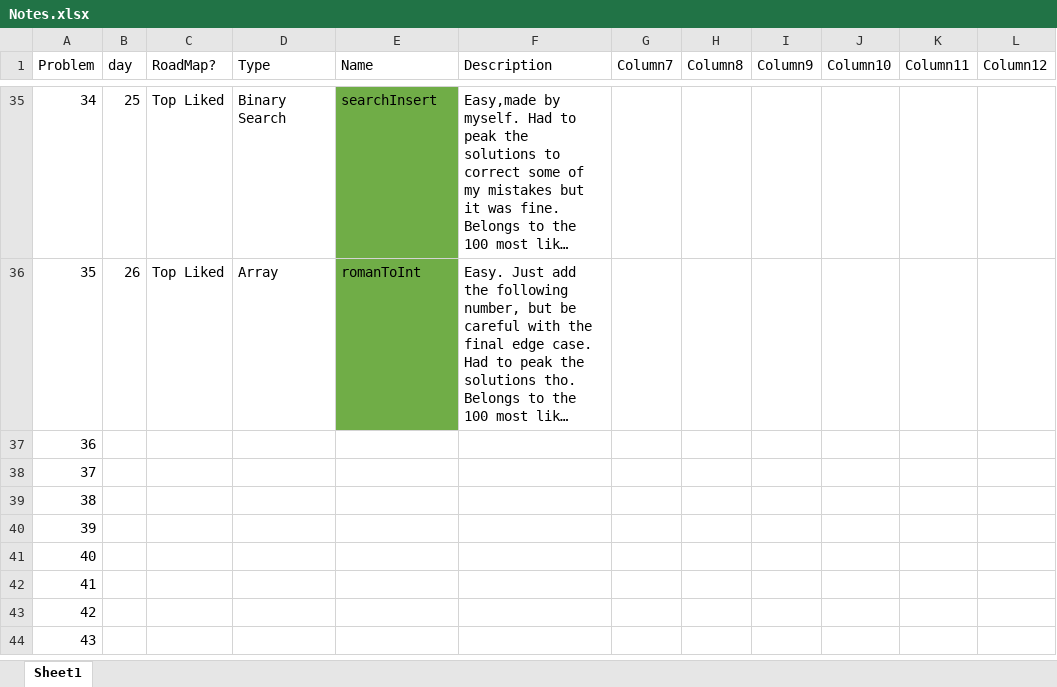
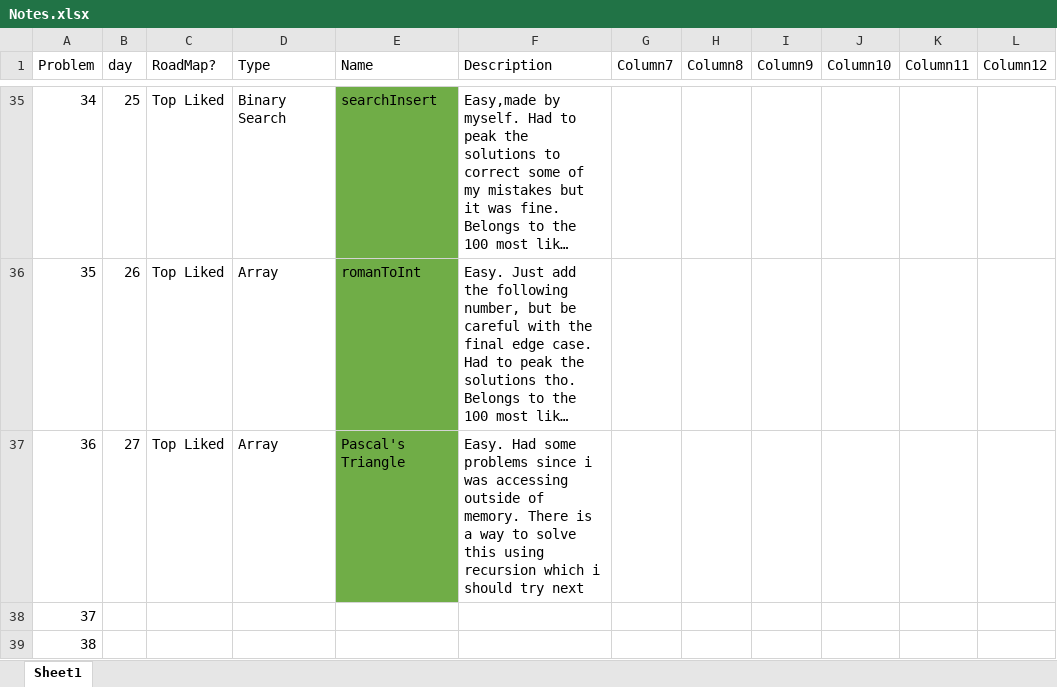
Before and after one commit to Amaralesco/LeetCode-Progress, an Excel workbook: Notes.xlsx, sheet Sheet1, drawn as a sheet; only a part is shown, gaps mark what is left out; the shorter side is filled out with more unchanged rows; long unchanged cells end in …; values as stored, in another font and other column widths than the file's, no borders; conditional formats and table styles not drawn; the diff names each change by its address in the sheet, - before the commit and + after, or states it on an @@ line.

Commit message:
Pascals Tringle - Should redo with recursion

```diff
--- a/Notes.xlsx (sheet Sheet1)
+++ b/Notes.xlsx (sheet Sheet1)
-B37 (day): (empty)
+B37 (day): 27
-C37 (RoadMap?): (empty)
+C37 (RoadMap?): Top Liked
-D37 (Type): (empty)
+D37 (Type): Array
-E37 (Name): (empty)
+E37 (Name): Pascal's Triangle
-E37 fill: none
+E37 fill: #70AD47
-F37 (Description): (empty)
+F37 (Description): Easy. Had some problems since i was accessing outside of memory. There is a way to solve this using recursion which i should try next
```
Also changed, not shown: 2 other files.
